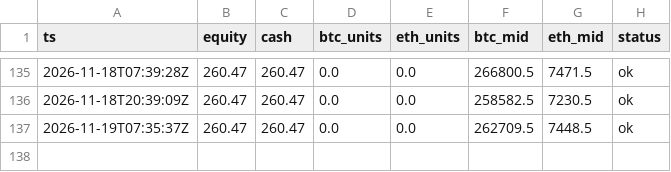
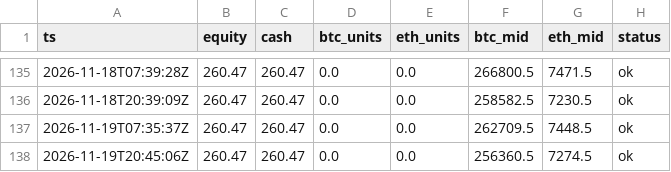
Before and after one commit to zachhowks-bit/ledger-bot, a CSV file: docs/data/equity.csv, drawn as a sheet; only a part is shown, gaps mark what is left out.

```diff
--- a/docs/data/equity.csv
+++ b/docs/data/equity.csv
@@ -137 +137,2 @@ ts,equity,cash,btc_units,eth_units,btc_mid,eth_mid,status
 2026-11-19T07:35:37Z,260.47,260.47,0.0,0.0,262709.5,7448.5,ok
+2026-11-19T20:45:06Z,260.47,260.47,0.0,0.0,256360.5,7274.5,ok
```
Also changed, not shown: 1 other file.
